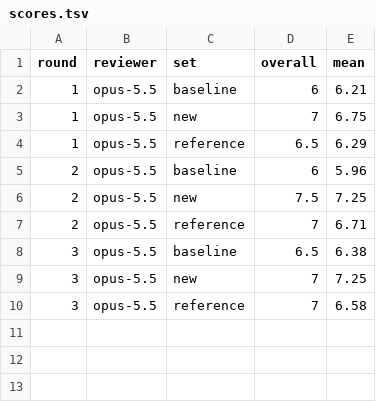
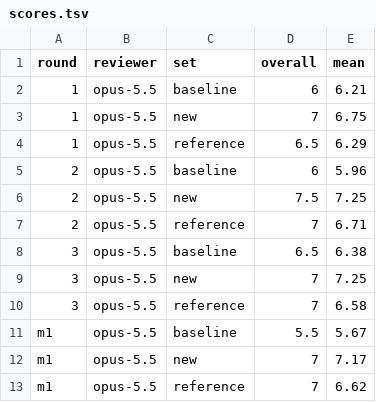
Before and after one commit to skyhong2002/youtube-board, a TSV file: docs/design-review/results/scores.tsv, drawn as a sheet; the diff names each change by its address in the sheet, - before the commit and + after, or states it on an @@ line.

```diff
--- a/docs/design-review/results/scores.tsv
+++ b/docs/design-review/results/scores.tsv
+row 11: m1 | opus-5.5 | baseline | 5.5 | 5.67
+row 12: m1 | opus-5.5 | new | 7 | 7.17
+row 13: m1 | opus-5.5 | reference | 7 | 6.62
```
Also changed, not shown: 1 other file.
